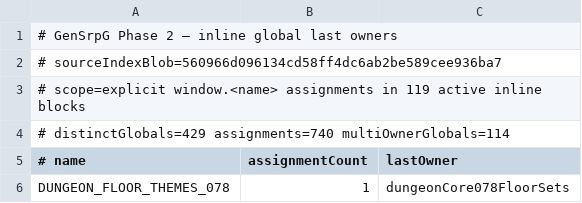
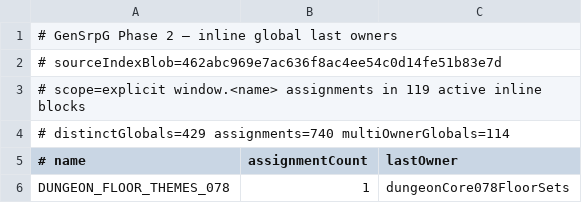
Before and after one commit to slyen4425-cloud/Zombicide-40k, a TSV file: docs/GENSRPG_PHASE2_INLINE_GLOBAL_LAST_OWNERS.tsv, drawn as a sheet; only a part is shown.

Commit message:
docs(phase9): repin Phase 2 cartography after Capture card fix

```diff
--- a/docs/GENSRPG_PHASE2_INLINE_GLOBAL_LAST_OWNERS.tsv
+++ b/docs/GENSRPG_PHASE2_INLINE_GLOBAL_LAST_OWNERS.tsv
@@ -1,3 +1,3 @@
 # GenSrpG Phase 2 — inline global last owners
-# sourceIndexBlob=560966d096134cd58ff4dc6ab2be589cee936ba7
+# sourceIndexBlob=462abc969e7ac636f8ac4ee54c0d14fe51b83e7d
 # scope=explicit window.<name> assignments in 119 active inline blocks
```
Also changed, not shown: 4 other files.
